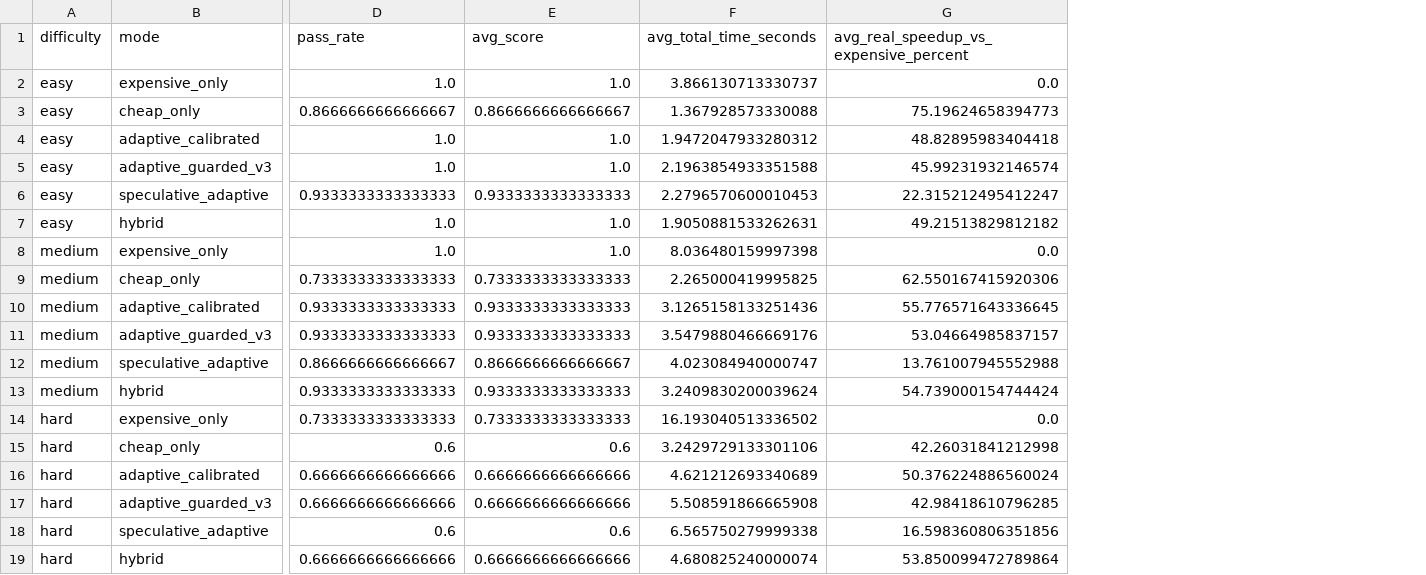
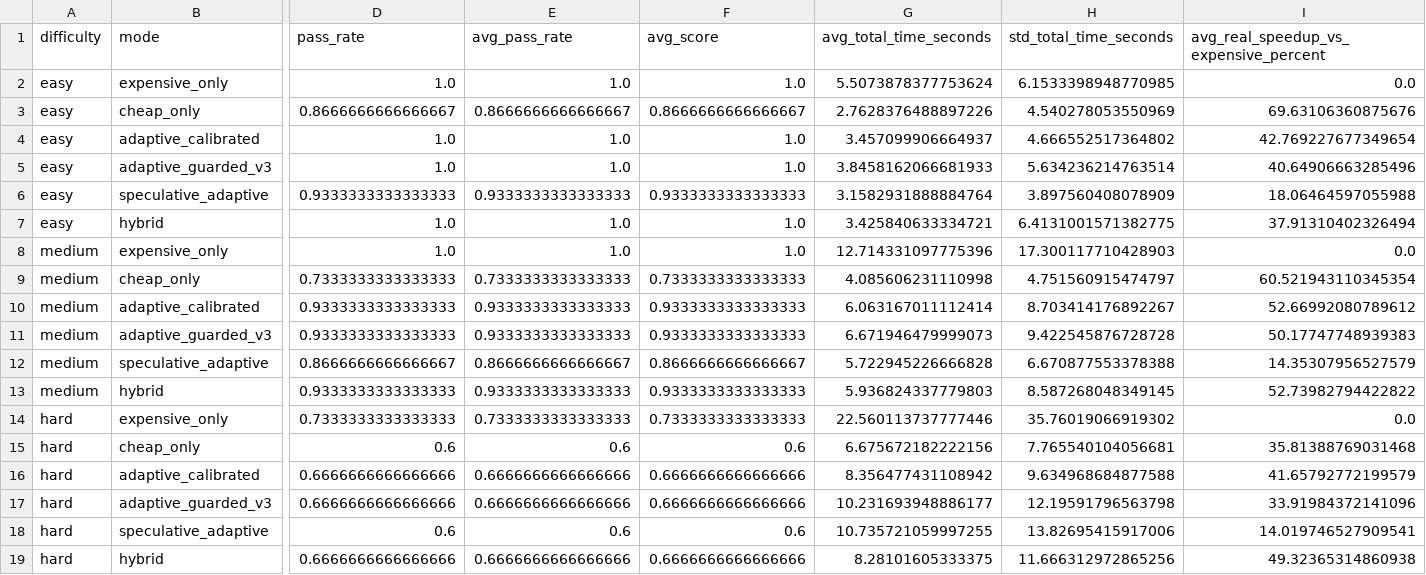
Before and after one commit to jonatasperaza/gear_llm, a CSV file: results/task_quality_latency_by_difficulty.csv, drawn as a sheet; only a part is shown, gaps mark what is left out; addresses are those after the commit; the diff names each change by its address in the sheet, - before the commit and + after, or states it on an @@ line.

```diff
--- a/results/task_quality_latency_by_difficulty.csv
+++ b/results/task_quality_latency_by_difficulty.csv
+column E (avg_pass_rate), rows 2-19: 1.0 | 0.8666666666666667 | 1.0 | 1.0 | 0.9333333333333333 | 1.0 | 1.0 | 0.7333333333333333 | 0.9333333333333333 | 0.9333333333333333 | 0.8666666666666667 | 0.9333333333333333 | 0.7333333333333333 | 0.6 | 0.6666666666666666 | 0.6666666666666666 | 0.6 | 0.6666666666666666
+column H (std_total_time_seconds), rows 2-19: 6.1533398948770985 | 4.540278053550969 | 4.666552517364802 | 5.634236214763514 | 3.897560408078909 | 6.4131001571382775 | 17.300117710428903 | 4.751560915474797 | 8.703414176892267 | 9.422545876728728 | 6.670877553378388 | 8.587268048349145 | 35.76019066919302 | 7.765540104056681 | 9.634968684877588 | 12.19591796563798 | 13.82695415917006 | 11.666312972865256
-G2 (avg_total_time_seconds): 3.866130713330737
+G2 (avg_total_time_seconds): 5.5073878377753624
-G3 (avg_total_time_seconds): 1.367928573330088
+G3 (avg_total_time_seconds): 2.7628376488897226
-I3: 75.19624658394773
+I3: 69.63106360875676
-G4 (avg_total_time_seconds): 1.9472047933280312
+G4 (avg_total_time_seconds): 3.457099906664937
-I4: 48.82895983404418
+I4: 42.769227677349654
-G5 (avg_total_time_seconds): 2.1963854933351588
+G5 (avg_total_time_seconds): 3.8458162066681933
-I5: 45.99231932146574
+I5: 40.64906663285496
-G6 (avg_total_time_seconds): 2.2796570600010453
+G6 (avg_total_time_seconds): 3.1582931888884764
-I6: 22.315212495412247
+I6: 18.06464597055988
-G7 (avg_total_time_seconds): 1.9050881533262631
+G7 (avg_total_time_seconds): 3.425840633334721
-I7: 49.21513829812182
+I7: 37.91310402326494
-G8 (avg_total_time_seconds): 8.036480159997398
+G8 (avg_total_time_seconds): 12.714331097775396
-G9 (avg_total_time_seconds): 2.265000419995825
+G9 (avg_total_time_seconds): 4.085606231110998
-I9: 62.550167415920306
+I9: 60.521943110345354
-G10 (avg_total_time_seconds): 3.1265158133251436
+G10 (avg_total_time_seconds): 6.063167011112414
-I10: 55.776571643336645
+I10: 52.66992080789612
-G11 (avg_total_time_seconds): 3.5479880466669176
+G11 (avg_total_time_seconds): 6.671946479999073
-I11: 53.04664985837157
+I11: 50.17747748939383
-G12 (avg_total_time_seconds): 4.023084940000747
+G12 (avg_total_time_seconds): 5.722945226666828
-I12: 13.761007945552988
+I12: 14.35307956527579
-G13 (avg_total_time_seconds): 3.2409830200039624
+G13 (avg_total_time_seconds): 5.936824337779803
-I13: 54.739000154744424
+I13: 52.73982794422822
-G14 (avg_total_time_seconds): 16.193040513336502
+G14 (avg_total_time_seconds): 22.560113737777446
-G15 (avg_total_time_seconds): 3.2429729133301106
+G15 (avg_total_time_seconds): 6.675672182222156
-I15: 42.26031841212998
+I15: 35.81388769031468
-G16 (avg_total_time_seconds): 4.621212693340689
+G16 (avg_total_time_seconds): 8.356477431108942
-I16: 50.376224886560024
+I16: 41.65792772199579
-G17 (avg_total_time_seconds): 5.508591866665908
+G17 (avg_total_time_seconds): 10.231693948886177
-I17: 42.98418610796285
+I17: 33.91984372141096
-G18 (avg_total_time_seconds): 6.565750279999338
+G18 (avg_total_time_seconds): 10.735721059997255
-I18: 16.598360806351856
+I18: 14.019746527909541
-G19 (avg_total_time_seconds): 4.680825240000074
+G19 (avg_total_time_seconds): 8.28101605333375
-I19: 53.850099472789864
+I19: 49.32365314860938
```
Also changed, not shown: results/task_quality_latency_by_category.csv, results/task_quality_latency_summary.csv, 4 other files.
